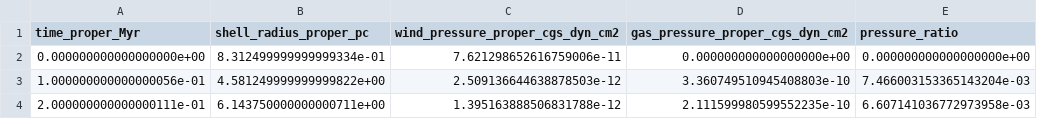
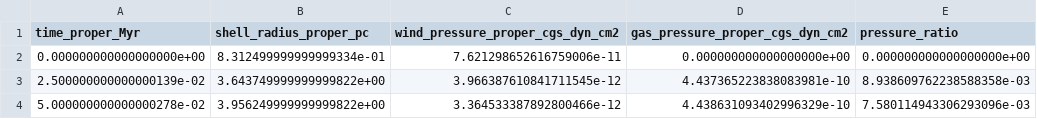
Before and after one commit to tkc004/RadHydropy, a CSV file: example/DynamicStromgrenSpherePhotoheating20pcStellarWind1D/smoke_outputs/DynamicStromgrenSpherePhotoheating20pcStellarWind1D_PressureRatio.csv, drawn as a sheet.

```diff
--- a/example/DynamicStromgrenSpherePhotoheating20pcStellarWind1D/smoke_outputs/DynamicStromgrenSpherePhotoheating20pcStellarWind1D_PressureRatio.csv
+++ b/example/DynamicStromgrenSpherePhotoheating20pcStellarWind1D/smoke_outputs/DynamicStromgrenSpherePhotoheating20pcStellarWind1D_PressureRatio.csv
@@ -2,3 +2,3 @@ time_proper_Myr,shell_radius_proper_pc,wind_pressure_proper_cgs_dyn_cm2,gas_pres
 0.000000000000000000e+00,8.312499999999999334e-01,7.621298652616759006e-11,0.000000000000000000e+00,0.000000000000000000e+00
-1.000000000000000056e-01,4.581249999999999822e+00,2.509136644638878503e-12,3.360749510945408803e-10,7.466003153365143204e-03
-2.000000000000000111e-01,6.143750000000000711e+00,1.395163888506831788e-12,2.111599980599552235e-10,6.607141036772973958e-03
+2.500000000000000139e-02,3.643749999999999822e+00,3.966387610841711545e-12,4.437365223838083981e-10,8.938609762238588358e-03
+5.000000000000000278e-02,3.956249999999999822e+00,3.364533387892800466e-12,4.438631093402996329e-10,7.580114943306293096e-03
```
Also changed, not shown: example/DynamicStromgrenSpherePhotoheating20pcRadiationPressure1D/smoke_outputs/DynamicStromgrenSpherePhotoheating20pcRadiationPressure1D_PressureRatio.csv, example/DynamicStromgrenSpherePhotoheating20pcRadiationPressure1D/smoke_outputs/radial_profile_rhd.csv, 31 other files.
